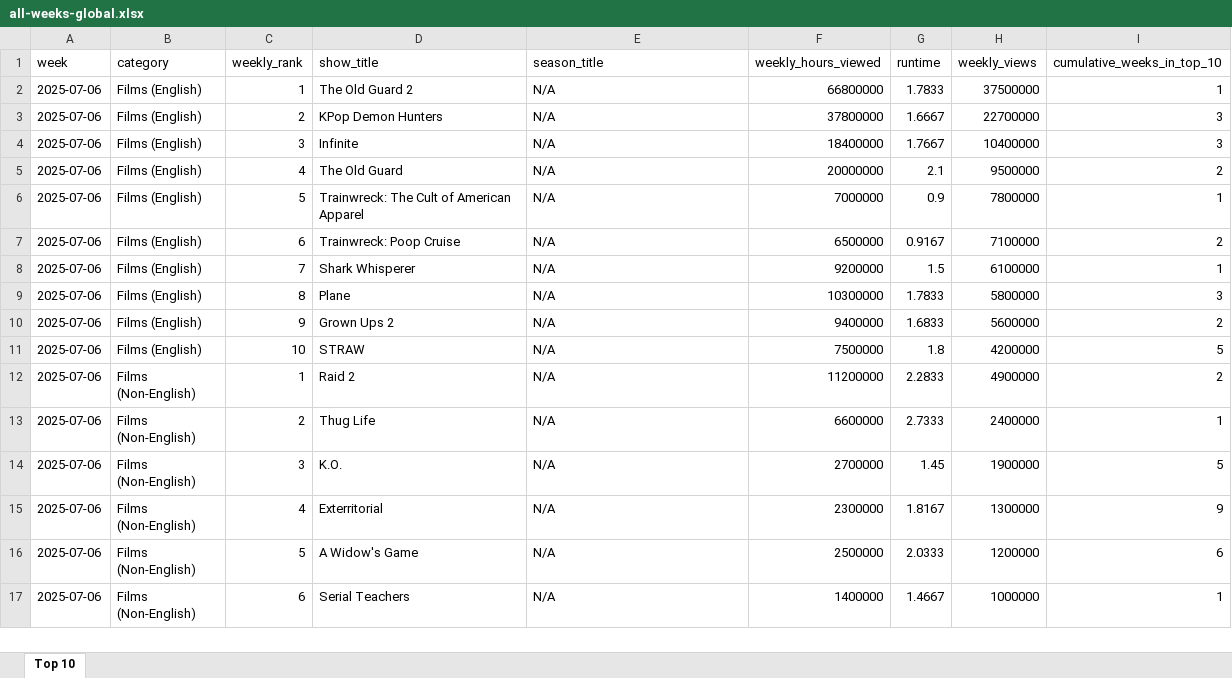
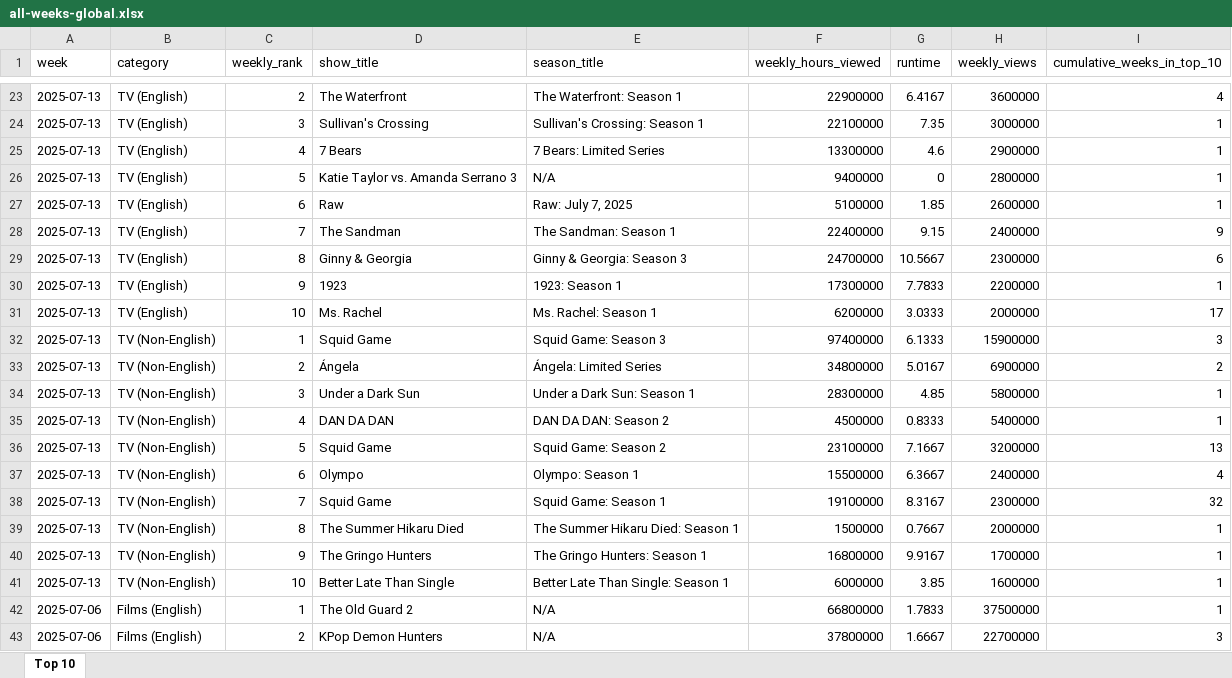
Before and after one commit to lerocha/netflixdb, an Excel workbook: src/main/resources/reports/all-weeks-global.xlsx, sheet Top 10, drawn as a sheet; only a part is shown, gaps mark what is left out; the shorter side is filled out with more unchanged rows; values as stored, in another font and other column widths than the file's, no borders; the diff covers the shown part only; the diff names each change by its address in the sheet, - before the commit and + after, or states it on an @@ line.

```diff
--- a/src/main/resources/reports/all-weeks-global.xlsx (sheet Top 10)
+++ b/src/main/resources/reports/all-weeks-global.xlsx (sheet Top 10)
+row 23: 2025-07-13 | TV (English) | 2 | The Waterfront | The Waterfront: Season 1 | 22900000 | 6.4167 | 3600000 | 4
+row 24: 2025-07-13 | TV (English) | 3 | Sullivan's Crossing | Sullivan's Crossing: Season 1 | 22100000 | 7.35 | 3000000 | 1
+row 25: 2025-07-13 | TV (English) | 4 | 7 Bears | 7 Bears: Limited Series | 13300000 | 4.6 | 2900000 | 1
+row 26: 2025-07-13 | TV (English) | 5 | Katie Taylor vs. Amanda Serrano 3 | N/A | 9400000 | 0 | 2800000 | 1
+row 27: 2025-07-13 | TV (English) | 6 | Raw | Raw: July 7, 2025 | 5100000 | 1.85 | 2600000 | 1
+row 28: 2025-07-13 | TV (English) | 7 | The Sandman | The Sandman: Season 1 | 22400000 | 9.15 | 2400000 | 9
+row 29: 2025-07-13 | TV (English) | 8 | Ginny & Georgia | Ginny & Georgia: Season 3 | 24700000 | 10.5667 | 2300000 | 6
+row 30: 2025-07-13 | TV (English) | 9 | 1923 | 1923: Season 1 | 17300000 | 7.7833 | 2200000 | 1
+row 31: 2025-07-13 | TV (English) | 10 | Ms. Rachel | Ms. Rachel: Season 1 | 6200000 | 3.0333 | 2000000 | 17
+row 32: 2025-07-13 | TV (Non-English) | 1 | Squid Game | Squid Game: Season 3 | 97400000 | 6.1333 | 15900000 | 3
+row 33: 2025-07-13 | TV (Non-English) | 2 | Ángela | Ángela: Limited Series | 34800000 | 5.0167 | 6900000 | 2
+row 34: 2025-07-13 | TV (Non-English) | 3 | Under a Dark Sun | Under a Dark Sun: Season 1 | 28300000 | 4.85 | 5800000 | 1
+row 35: 2025-07-13 | TV (Non-English) | 4 | DAN DA DAN | DAN DA DAN: Season 2 | 4500000 | 0.8333 | 5400000 | 1
+row 36: 2025-07-13 | TV (Non-English) | 5 | Squid Game | Squid Game: Season 2 | 23100000 | 7.1667 | 3200000 | 13
+row 37: 2025-07-13 | TV (Non-English) | 6 | Olympo | Olympo: Season 1 | 15500000 | 6.3667 | 2400000 | 4
+row 38: 2025-07-13 | TV (Non-English) | 7 | Squid Game | Squid Game: Season 1 | 19100000 | 8.3167 | 2300000 | 32
+row 39: 2025-07-13 | TV (Non-English) | 8 | The Summer Hikaru Died | The Summer Hikaru Died: Season 1 | 1500000 | 0.7667 | 2000000 | 1
+row 40: 2025-07-13 | TV (Non-English) | 9 | The Gringo Hunters | The Gringo Hunters: Season 1 | 16800000 | 9.9167 | 1700000 | 1
+row 41: 2025-07-13 | TV (Non-English) | 10 | Better Late Than Single | Better Late Than Single: Season 1 | 6000000 | 3.85 | 1600000 | 1
```
Also changed, not shown: 21 added rows elsewhere in this sheet.
